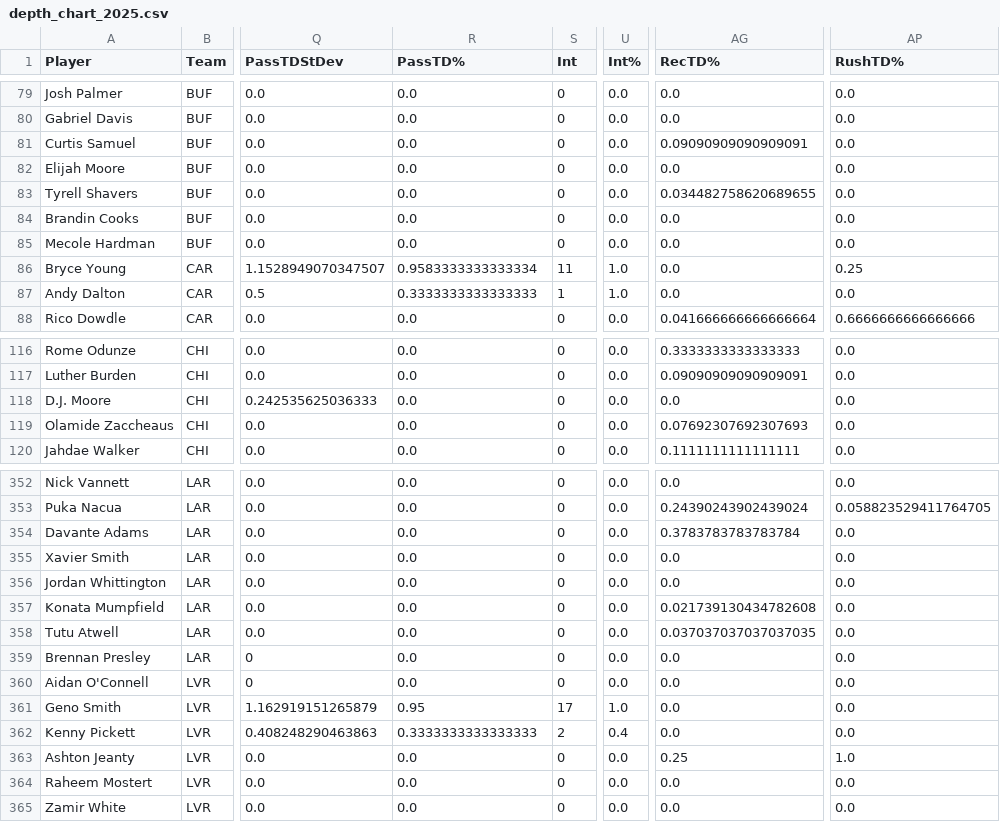
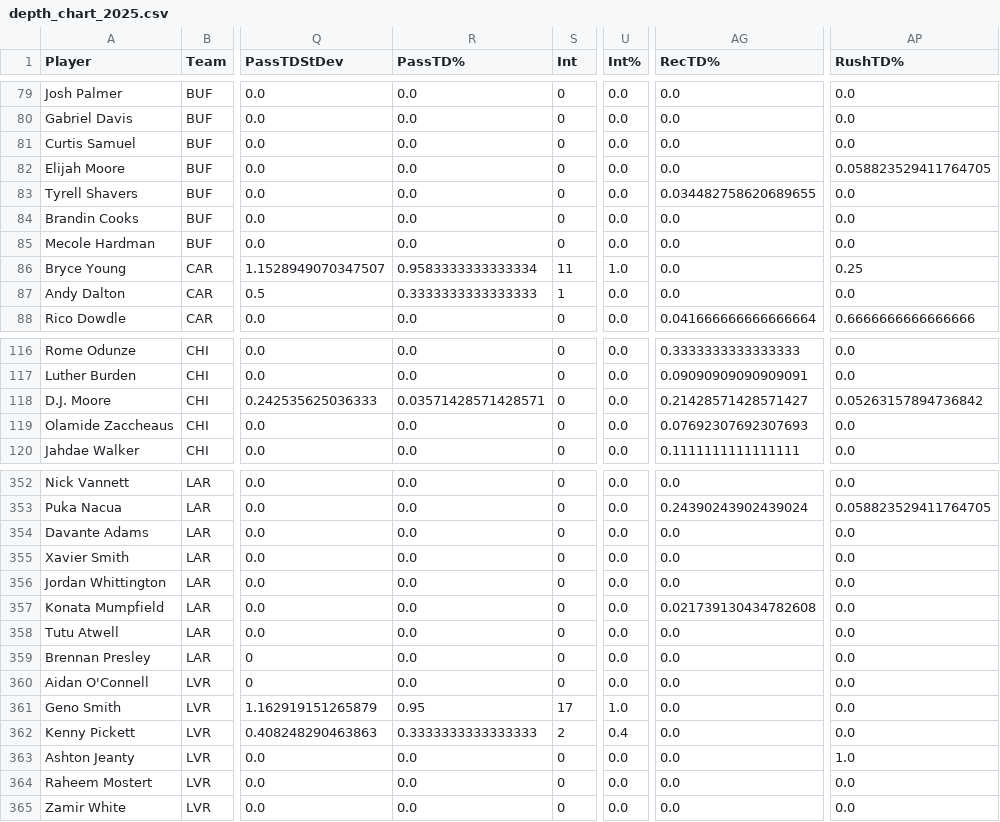
Before and after one commit to arahe1/WebProjects, a CSV file: CSVs/depth_chart_2025.csv, drawn as a sheet; only a part is shown, gaps mark what is left out; the diff covers the shown part only; the diff names each change by its address in the sheet, - before the commit and + after, or states it on an @@ line.

Commit message:
Depth changes

```diff
--- a/CSVs/depth_chart_2025.csv
+++ b/CSVs/depth_chart_2025.csv
-AG81 (RecTD%): 0.09090909090909091
+AG81 (RecTD%): 0.0
-AP82 (RushTD%): 0.0
+AP82 (RushTD%): 0.058823529411764705
-U87 (Int%): 1.0
+U87 (Int%): 0.0
-R118 (PassTD%): 0.0
+R118 (PassTD%): 0.03571428571428571
-AG118 (RecTD%): 0.0
+AG118 (RecTD%): 0.21428571428571427
-AP118 (RushTD%): 0.0
+AP118 (RushTD%): 0.05263157894736842
-AG354 (RecTD%): 0.3783783783783784
+AG354 (RecTD%): 0.0
-AG358 (RecTD%): 0.037037037037037035
+AG358 (RecTD%): 0.0
-AG363 (RecTD%): 0.25
+AG363 (RecTD%): 0.0
```
Also changed, not shown: 22 edited cells elsewhere in this file, CSVs/PreSeason_2026.csv, CSVs/Preseason_DepthChart_2026.csv, 14 other files.
